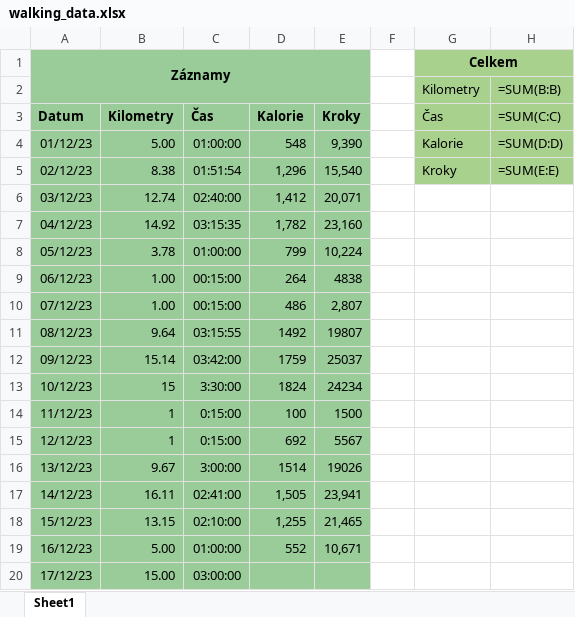
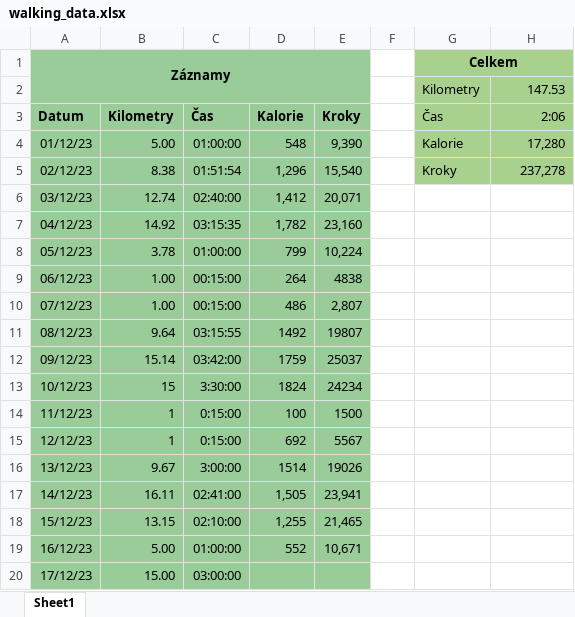
Before and after one commit to SandraHeinzova/WalkingApp, an Excel workbook: WalkingApp/walking_data.xlsx, sheet Sheet1, drawn as a sheet; values as stored, in another font and other column widths than the file's, no borders; formulas without a stored value are shown as written; conditional formats not drawn; the diff names each change by its address in the sheet, - before the commit and + after, or states it on an @@ line.

```diff
--- a/WalkingApp/walking_data.xlsx (sheet Sheet1)
+++ b/WalkingApp/walking_data.xlsx (sheet Sheet1)
-H2 (2:06): =SUM(B:B)
+H2 (2:06): 147.53
-H3: =SUM(C:C)
+H3: 2:06
-H4 (2:06): =SUM(D:D)
+H4 (2:06): 17,280
-H5 (2:06): =SUM(E:E)
+H5 (2:06): 237,278
```
Also changed, not shown: 1 other file.
